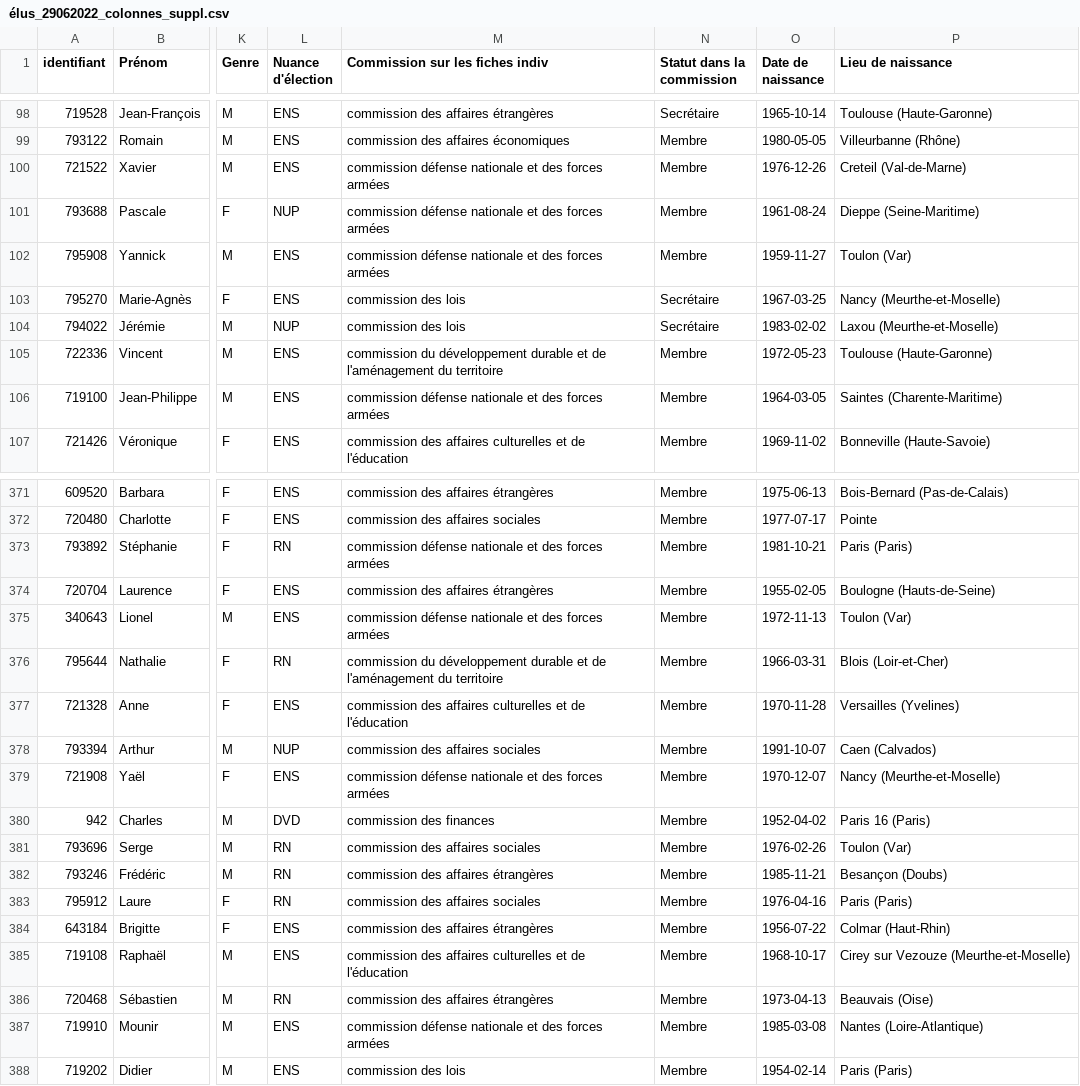
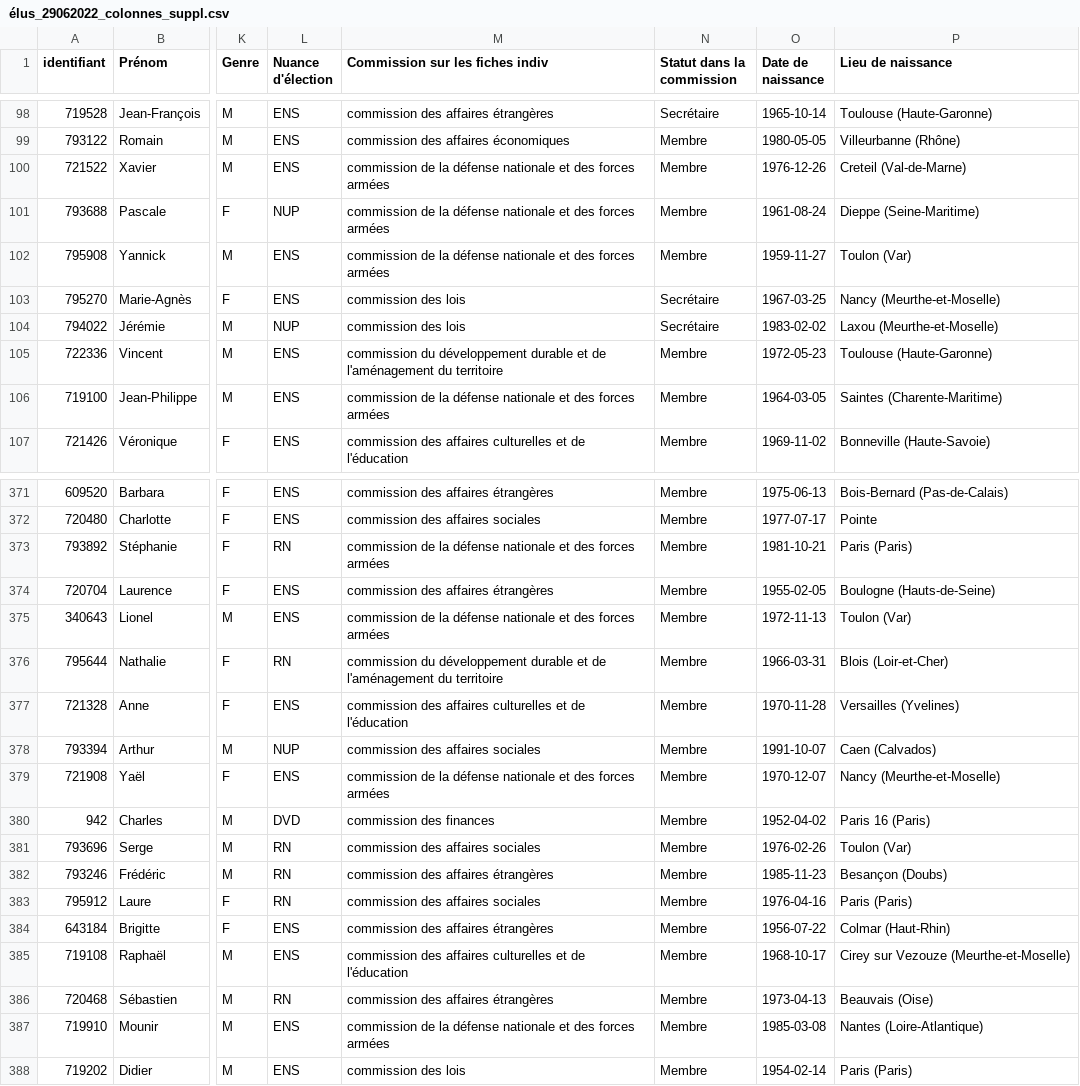
Before and after one commit to helenefndz/seizieme, a CSV file: docs/élus_29062022_colonnes_suppl.csv, drawn as a sheet; only a part is shown, gaps mark what is left out; the diff covers the shown part only; the diff names each change by its address in the sheet, - before the commit and + after, or states it on an @@ line.

Commit message:
Corrections mineures (commission de la défense, home)

```diff
--- a/docs/élus_29062022_colonnes_suppl.csv
+++ b/docs/élus_29062022_colonnes_suppl.csv
-M100:M102 (Commission sur les fiches indiv): commission défense nationale…
+M100:M102 (Commission sur les fiches indiv): commission de la défense nationale…
-M106 (Commission sur les fiches indiv): commission défense nationale…
+M106 (Commission sur les fiches indiv): commission de la défense nationale…
-M373 (Commission sur les fiches indiv): commission défense nationale…
+M373 (Commission sur les fiches indiv): commission de la défense nationale…
-M375 (Commission sur les fiches indiv): commission défense nationale…
+M375 (Commission sur les fiches indiv): commission de la défense nationale…
-M379 (Commission sur les fiches indiv): commission défense nationale…
+M379 (Commission sur les fiches indiv): commission de la défense nationale…
-O382 (Date de naissance): 1985-11-21
+O382 (Date de naissance): 1985-11-23
-M387 (Commission sur les fiches indiv): commission défense nationale…
+M387 (Commission sur les fiches indiv): commission de la défense nationale…
```
Also changed, not shown: 66 edited cells elsewhere in this file, 1 other file.
